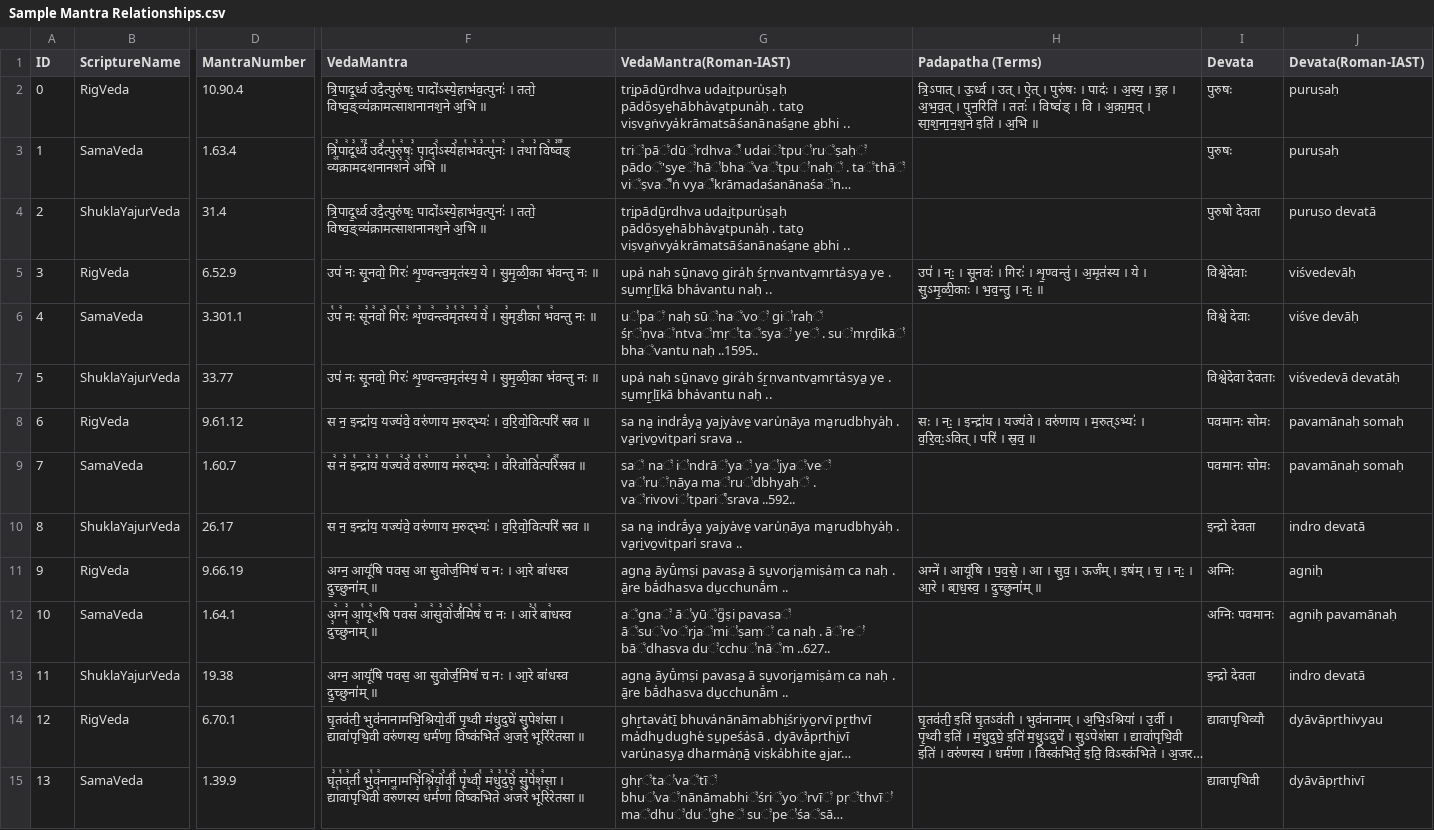
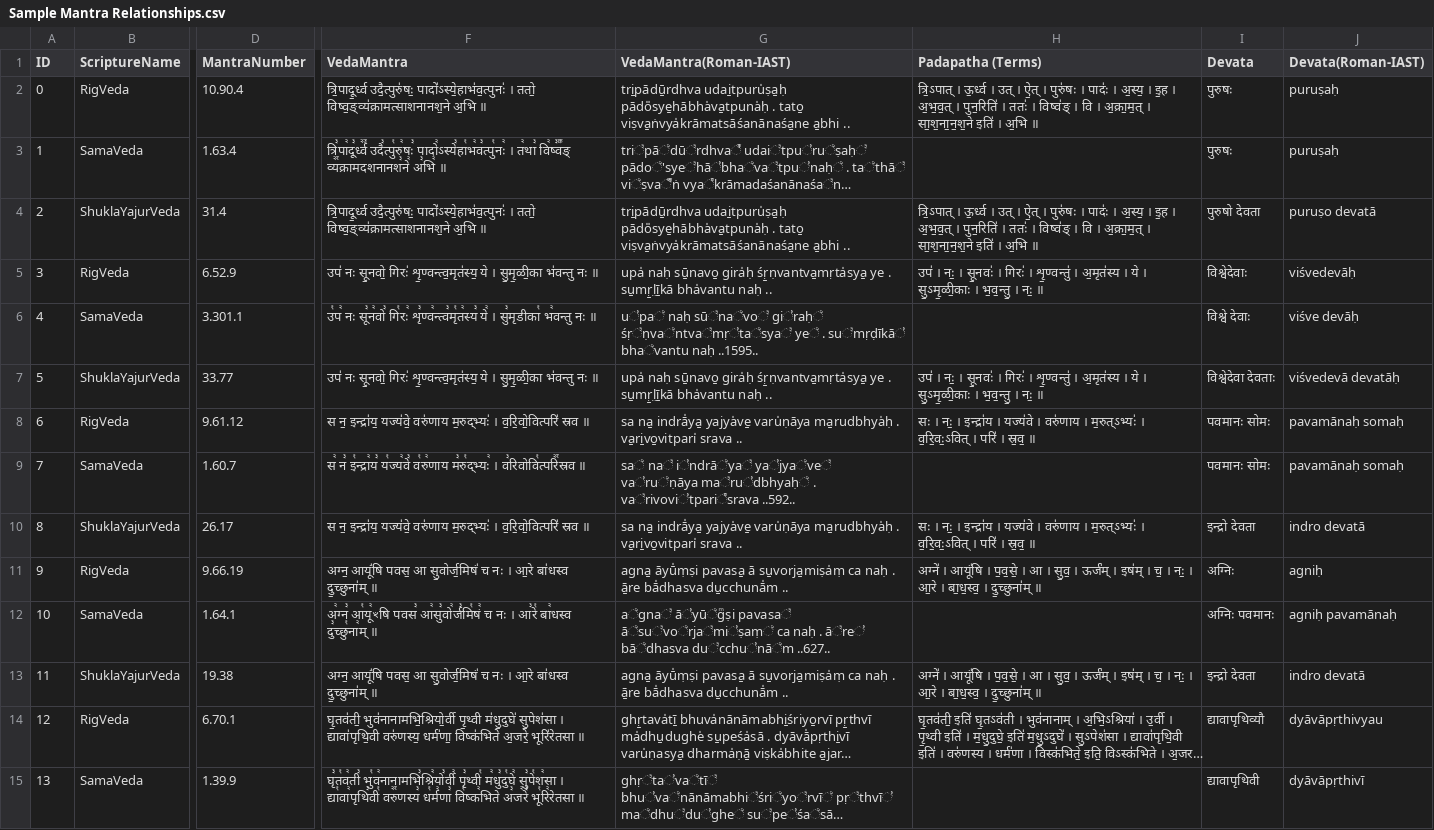
Before and after one commit to samlonka/GraphRAG, a CSV file: Sample Mantra Relationships.csv, drawn as a sheet; only a part is shown, gaps mark what is left out; long unchanged cells end in …; the diff covers the shown part only; the diff names each change by its address in the sheet, - before the commit and + after, or states it on an @@ line.

Commit message:
v6

```diff
--- a/Sample Mantra Relationships.csv
+++ b/Sample Mantra Relationships.csv
-H4 (Padapatha (Terms)): (empty)
+H4 (Padapatha (Terms)): त्रि॒ऽपात् । ऊ॒र्ध्व । उत् । ऐ॒त् । पुरु॑षः । पादः॑ । अ॒स्य॒ । इ॒ह । अ॒भ॒व॒त् । पुन॒रिति॑ । ततः॑ । विष्व॑ङ् । वि । अ॒क्रा॒म॒त् । सा॒श॒ना॒न॒श॒ने इति॑ । अ॒भि ॥
-H7 (Padapatha (Terms)): (empty)
+H7 (Padapatha (Terms)): उप॑ । नः॒ । सू॒नवः॑ । गिरः॑ । शृ॒ण्वन्तु॑ । अ॒मृत॑स्य । ये । सु॒ऽमृ॒ळी॒काः । भ॒व॒न्तु॒ । नः॒ ॥
-H10 (Padapatha (Terms)): (empty)
+H10 (Padapatha (Terms)): सः । नः॒ । इन्द्रा॑य । यज्य॑वे । वरु॑णाय । म॒रुत्ऽभ्यः॑ । व॒रि॒वः॒ऽवित् । परि॑ । स्र॒व॒ ॥
-H13 (Padapatha (Terms)): (empty)
+H13 (Padapatha (Terms)): अग्ने॑ । आयूं॑षि । प॒व॒से॒ । आ । सु॒व॒ । ऊर्ज॑म् । इष॑म् । च॒ । नः॒ । आ॒रे । बा॒ध॒स्व॒ । दु॒च्छुना॑म् ॥
```
Also changed, not shown: 4 edited cells elsewhere in this file.
